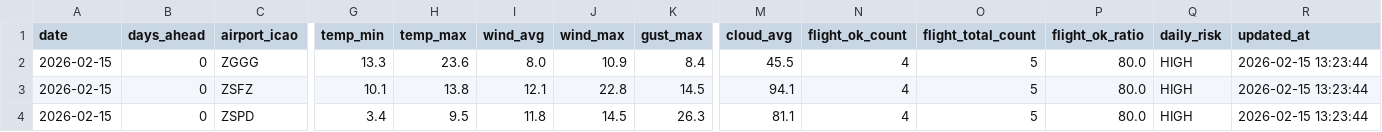
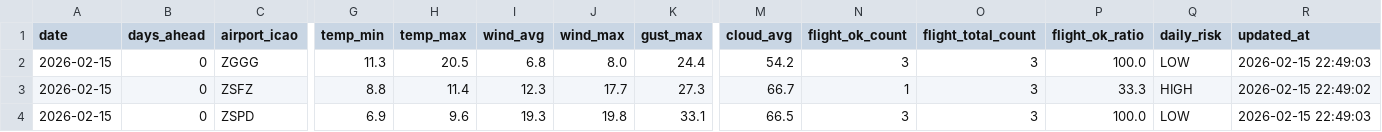
Before and after one commit to s0914712/pla-data-dashboard, a CSV file: data/today_comparison.csv, drawn as a sheet; only a part is shown, gaps mark what is left out; the diff names each change by its address in the sheet, - before the commit and + after, or states it on an @@ line.

```diff
--- a/data/today_comparison.csv
+++ b/data/today_comparison.csv
-G2 (temp_min): 13.3
+G2 (temp_min): 11.3
-H2 (temp_max): 23.6
+H2 (temp_max): 20.5
-I2 (wind_avg): 8.0
+I2 (wind_avg): 6.8
-J2 (wind_max): 10.9
+J2 (wind_max): 8.0
-K2 (gust_max): 8.4
+K2 (gust_max): 24.4
-M2 (cloud_avg): 45.5
+M2 (cloud_avg): 54.2
-N2 (flight_ok_count): 4
+N2 (flight_ok_count): 3
-O2:O4 (flight_total_count): 5
+O2:O4 (flight_total_count): 3
-P2 (flight_ok_ratio): 80.0
+P2 (flight_ok_ratio): 100.0
-Q2 (daily_risk): HIGH
+Q2 (daily_risk): LOW
-R2 (updated_at): 2026-02-15 13:23:44
+R2 (updated_at): 2026-02-15 22:49:03
-G3 (temp_min): 10.1
+G3 (temp_min): 8.8
-H3 (temp_max): 13.8
+H3 (temp_max): 11.4
-I3 (wind_avg): 12.1
+I3 (wind_avg): 12.3
-J3 (wind_max): 22.8
+J3 (wind_max): 17.7
-K3 (gust_max): 14.5
+K3 (gust_max): 27.3
-M3 (cloud_avg): 94.1
+M3 (cloud_avg): 66.7
-N3 (flight_ok_count): 4
+N3 (flight_ok_count): 1
-P3 (flight_ok_ratio): 80.0
+P3 (flight_ok_ratio): 33.3
-R3 (updated_at): 2026-02-15 13:23:44
+R3 (updated_at): 2026-02-15 22:49:02
-G4 (temp_min): 3.4
+G4 (temp_min): 6.9
-H4 (temp_max): 9.5
+H4 (temp_max): 9.6
-I4 (wind_avg): 11.8
+I4 (wind_avg): 19.3
-J4 (wind_max): 14.5
+J4 (wind_max): 19.8
-K4 (gust_max): 26.3
+K4 (gust_max): 33.1
-M4 (cloud_avg): 81.1
+M4 (cloud_avg): 66.5
-N4 (flight_ok_count): 4
+N4 (flight_ok_count): 3
-P4 (flight_ok_ratio): 80.0
+P4 (flight_ok_ratio): 100.0
-Q4 (daily_risk): HIGH
+Q4 (daily_risk): LOW
-R4 (updated_at): 2026-02-15 13:23:44
+R4 (updated_at): 2026-02-15 22:49:03
```
Also changed, not shown: data/airport_weather_forecast.csv.
